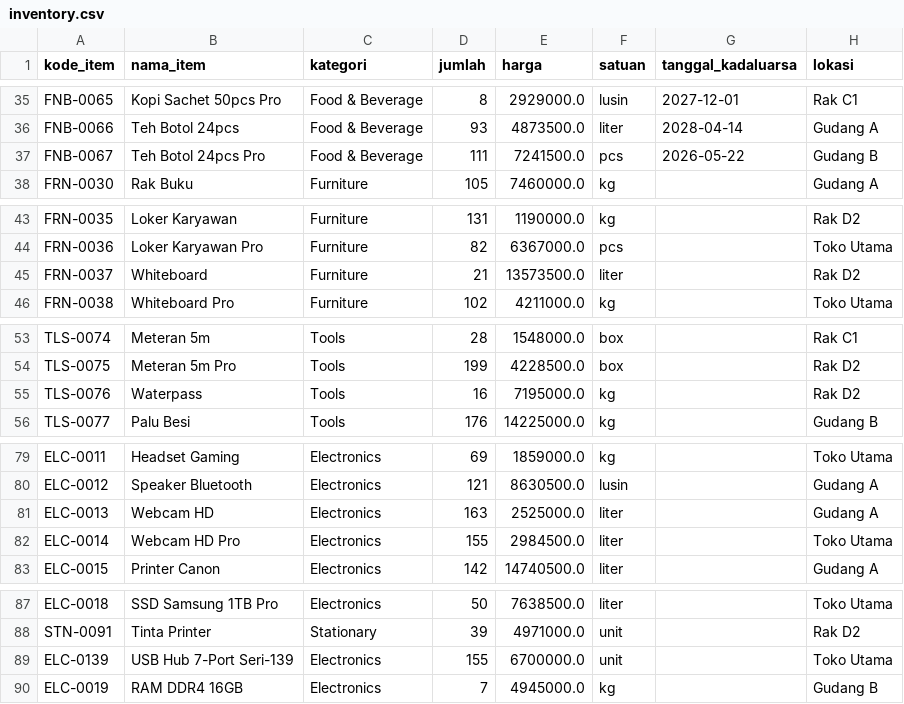
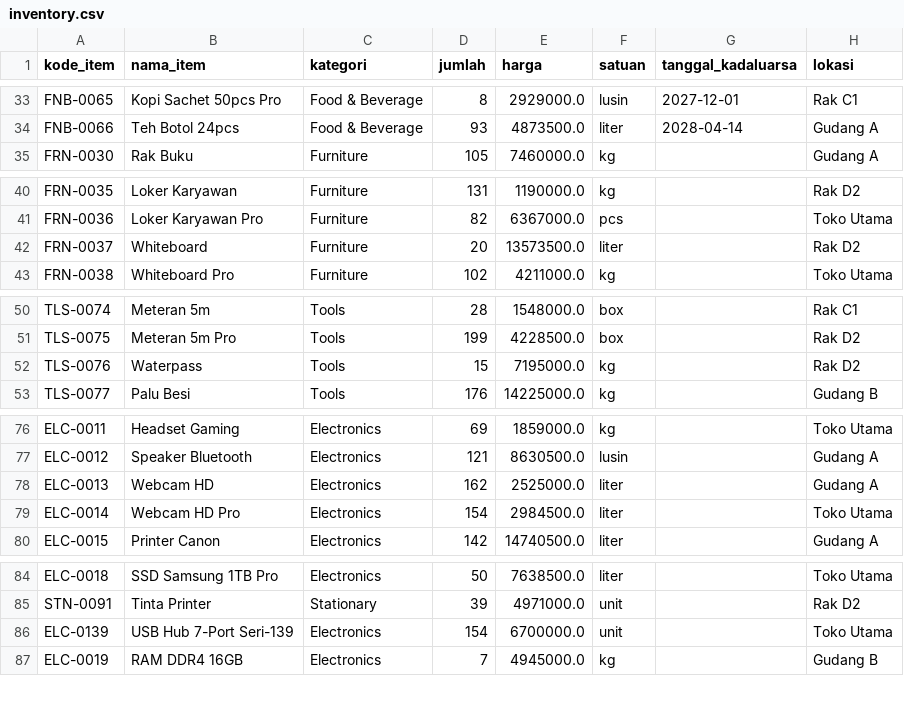
Before and after one commit to mauwlicious/INVENTORY-SYSTEM, a CSV file: inventory.csv, drawn as a sheet; only a part is shown, gaps mark what is left out; the diff covers the shown part only.

```diff
--- a/inventory.csv
+++ b/inventory.csv
@@ -36,3 +34,2 @@ FNB-0065,Kopi Sachet 50pcs Pro,Food & Beverage,8,2929000.0,lusin,2027-12-01,Rak
 FNB-0066,Teh Botol 24pcs,Food & Beverage,93,4873500.0,liter,2028-04-14,Gudang A
-FNB-0067,Teh Botol 24pcs Pro,Food & Beverage,111,7241500.0,pcs,2026-05-22,Gudang B
 FRN-0030,Rak Buku,Furniture,105,7460000.0,kg,,Gudang A
@@ -44,3 +41,3 @@ FRN-0035,Loker Karyawan,Furniture,131,1190000.0,kg,,Rak D2
 FRN-0036,Loker Karyawan Pro,Furniture,82,6367000.0,pcs,,Toko Utama
-FRN-0037,Whiteboard,Furniture,21,13573500.0,liter,,Rak D2
+FRN-0037,Whiteboard,Furniture,20,13573500.0,liter,,Rak D2
 FRN-0038,Whiteboard Pro,Furniture,102,4211000.0,kg,,Toko Utama
@@ -54,3 +51,3 @@ TLS-0074,Meteran 5m,Tools,28,1548000.0,box,,Rak C1
 TLS-0075,Meteran 5m Pro,Tools,199,4228500.0,box,,Rak D2
-TLS-0076,Waterpass,Tools,16,7195000.0,kg,,Rak D2
+TLS-0076,Waterpass,Tools,15,7195000.0,kg,,Rak D2
 TLS-0077,Palu Besi,Tools,176,14225000.0,kg,,Gudang B
@@ -80,4 +77,4 @@ ELC-0011,Headset Gaming,Electronics,69,1859000.0,kg,,Toko Utama
 ELC-0012,Speaker Bluetooth,Electronics,121,8630500.0,lusin,,Gudang A
-ELC-0013,Webcam HD,Electronics,163,2525000.0,liter,,Gudang A
-ELC-0014,Webcam HD Pro,Electronics,155,2984500.0,liter,,Toko Utama
+ELC-0013,Webcam HD,Electronics,162,2525000.0,liter,,Gudang A
+ELC-0014,Webcam HD Pro,Electronics,154,2984500.0,liter,,Toko Utama
 ELC-0015,Printer Canon,Electronics,142,14740500.0,liter,,Gudang A
@@ -88,3 +85,3 @@ ELC-0018,SSD Samsung 1TB Pro,Electronics,50,7638500.0,liter,,Toko Utama
 STN-0091,Tinta Printer,Stationary,39,4971000.0,unit,,Rak D2
-ELC-0139,USB Hub 7-Port Seri-139,Electronics,155,6700000.0,unit,,Toko Utama
+ELC-0139,USB Hub 7-Port Seri-139,Electronics,154,6700000.0,unit,,Toko Utama
 ELC-0019,RAM DDR4 16GB,Electronics,7,4945000.0,kg,,Gudang B
```
Also changed, not shown: 1 added row, 3 removed rows and 11 edited cells elsewhere in this file, 8 other files.
